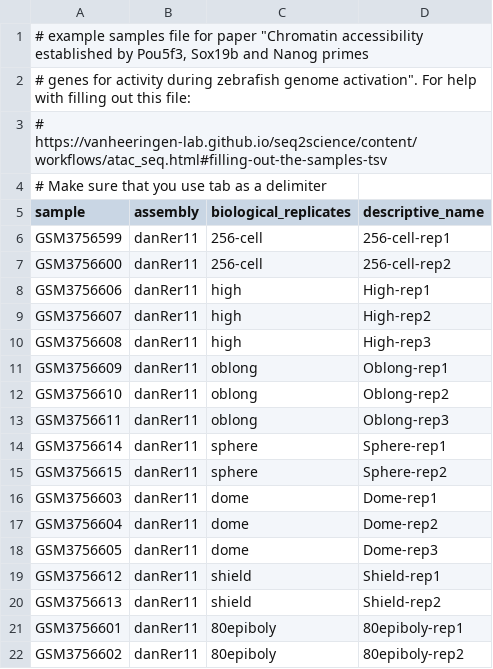
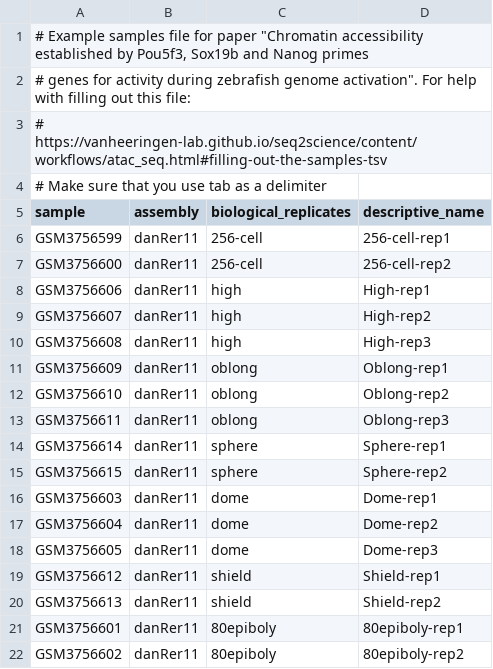
Before and after one commit to vanheeringen-lab/seq2science, a TSV file: seq2science/workflows/atac_seq/samples.tsv, drawn as a sheet.

```diff
--- a/seq2science/workflows/atac_seq/samples.tsv
+++ b/seq2science/workflows/atac_seq/samples.tsv
@@ -1,2 +1,2 @@
-# example samples file for paper "Chromatin accessibility established by Pou5f3, Sox19b and Nanog primes
+# Example samples file for paper "Chromatin accessibility established by Pou5f3, Sox19b and Nanog primes
 # genes for activity during zebrafish genome activation". For help with filling out this file:
```
Also changed, not shown: seq2science/workflows/chip_seq/samples.tsv.
